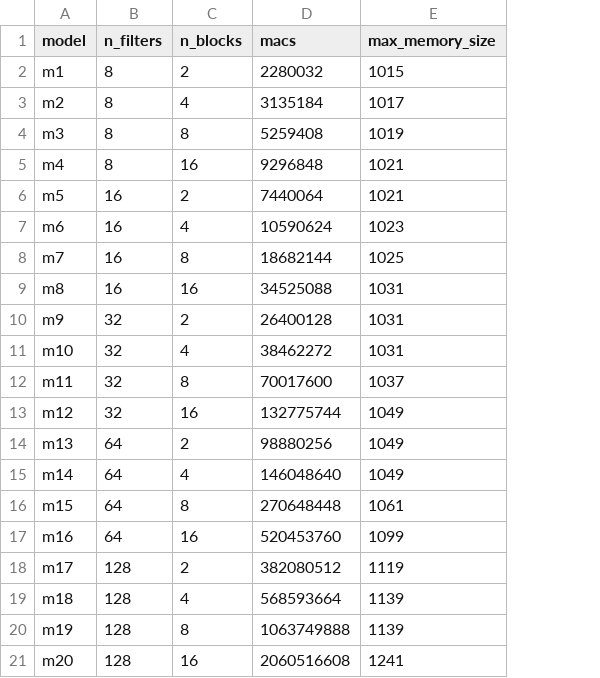
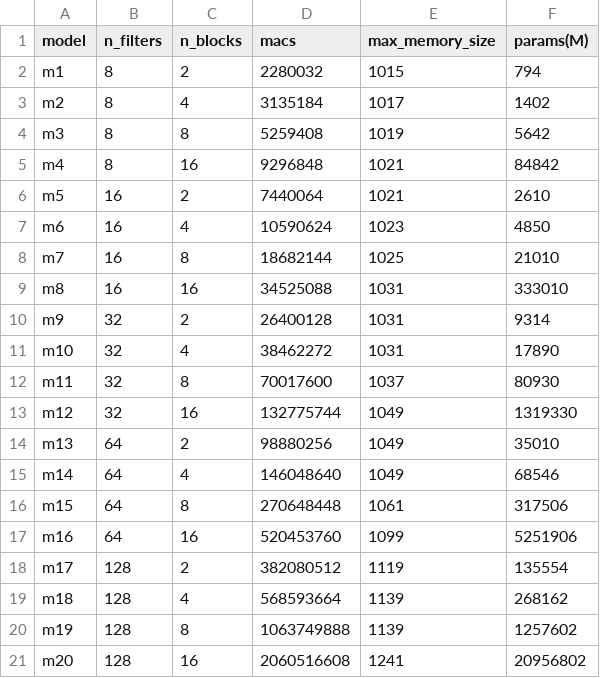
Before and after one commit to alindkhare/serve-healthcare, a CSV file: model_list_small.csv, drawn as a sheet; the diff names each change by its address in the sheet, - before the commit and + after, or states it on an @@ line.

Commit message:
update

```diff
--- a/model_list_small.csv
+++ b/model_list_small.csv
+column F (params(M)), rows 2-21: 794 | 1402 | 5642 | 84842 | 2610 | 4850 | 21010 | 333010 | 9314 | 17890 | 80930 | 1319330 | 35010 | 68546 | 317506 | 5251906 | 135554 | 268162 | 1257602 | 20956802
```
